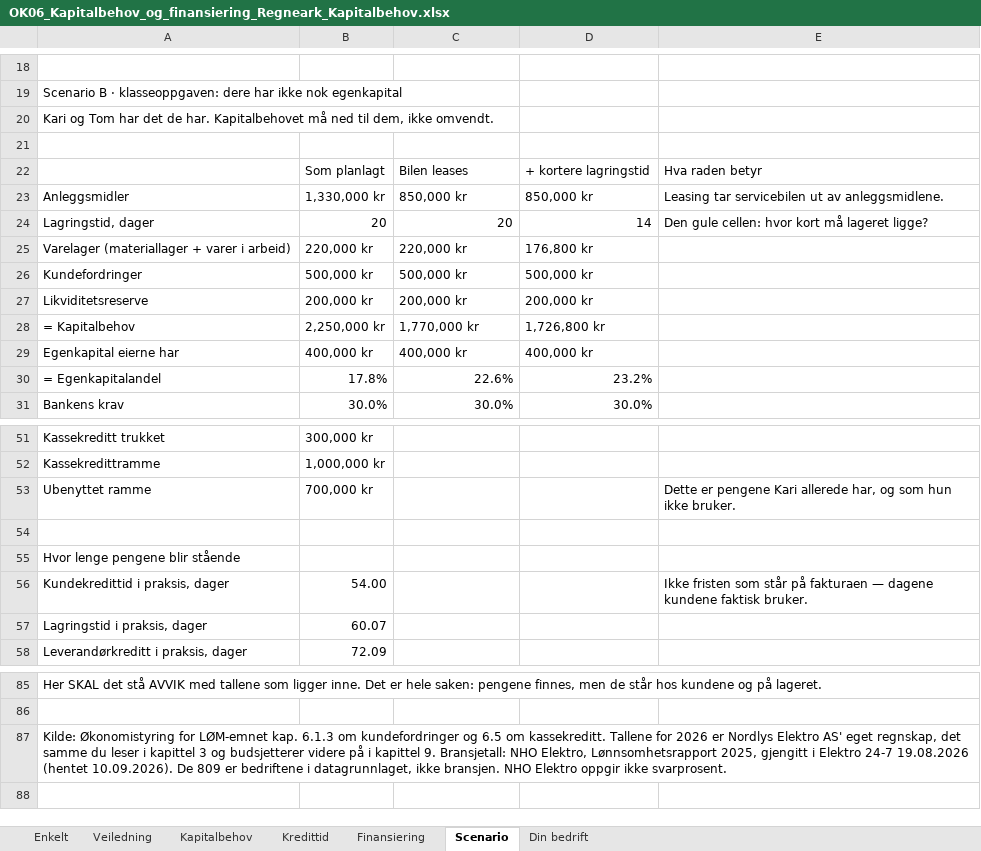
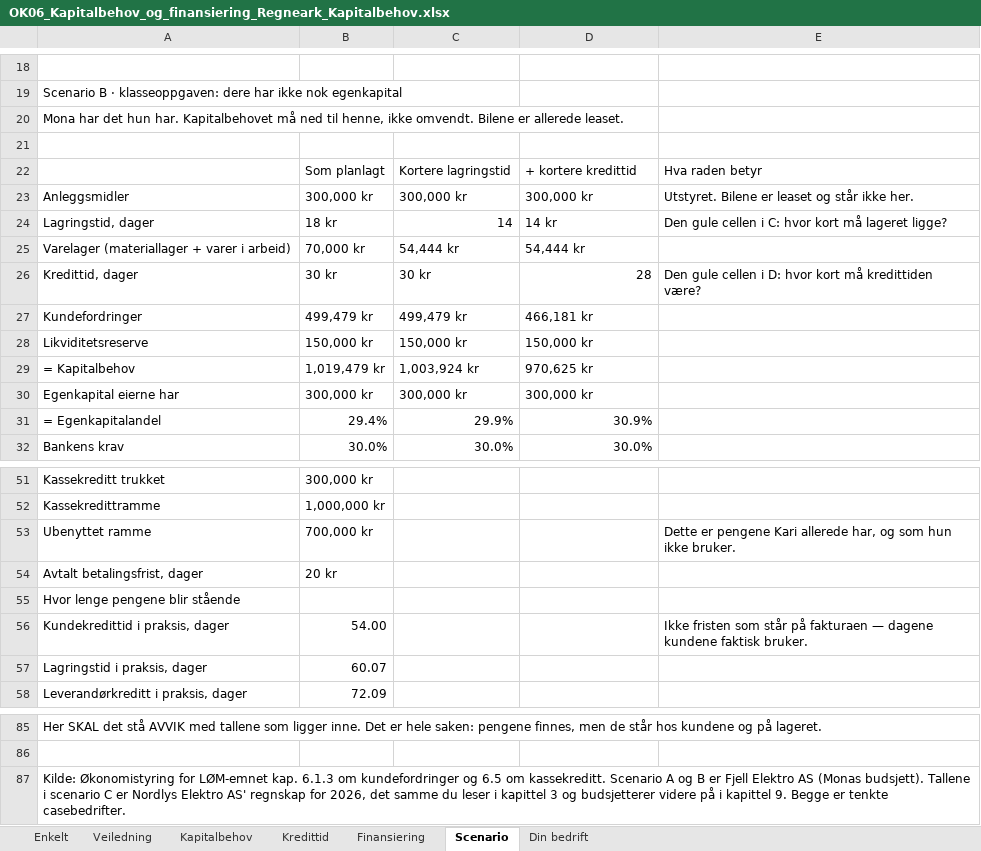
Before and after one commit to Truthseeker1968/lom-app, an Excel workbook: pensum/ok06/OK06_Kapitalbehov_og_finansiering_Regneark_Kapitalbehov.xlsx, sheet Scenario, drawn as a sheet; only a part is shown, gaps mark what is left out; values as stored, in another font and other column widths than the file's, no cell formats; conditional formats not drawn; removed rows and columns are numbered as before the commit, all else as after; the diff covers the shown part only; the diff names each change by its address in the sheet, - before the commit and + after, or states it on an @@ line.

```diff
--- a/pensum/ok06/OK06_Kapitalbehov_og_finansiering_Regneark_Kapitalbehov.xlsx (sheet Scenario)
+++ b/pensum/ok06/OK06_Kapitalbehov_og_finansiering_Regneark_Kapitalbehov.xlsx (sheet Scenario)
-A20: Kari og Tom har det de har. Kapitalbehovet må ned til dem, ikke omvendt.
+A20: Mona har det hun har. Kapitalbehovet må ned til henne, ikke omvendt. Bilene er allerede leaset.
-C22: Bilen leases
+C22: Kortere lagringstid
-D22: + kortere lagringstid
+D22: + kortere kredittid
-B23: 1,330,000 kr
+B23: 300,000 kr
-C23: 850,000 kr
+C23: 300,000 kr
-D23: 850,000 kr
+D23: 300,000 kr
-E23: Leasing tar servicebilen ut av anleggsmidlene.
+E23: Utstyret. Bilene er leaset og står ikke her.
-B24: 20
+B24: 18 kr
-C24: 20
+C24: 14
-D24: 14
+D24: 14 kr
-E24: Den gule cellen: hvor kort…
+E24: Den gule cellen i C: hvor kort…
-B25: 220,000 kr
+B25: 70,000 kr
-C25: 220,000 kr
+C25: 54,444 kr
-D25: 176,800 kr
+D25: 54,444 kr
+row 26: Kredittid, dager | 30 kr | 30 kr | 28 | Den gule cellen i D: hvor kort må kredittiden være?
-B27: 500,000 kr
+B27: 499,479 kr
-C27: 500,000 kr
+C27: 499,479 kr
-D27: 500,000 kr
+D27: 466,181 kr
-B28: 200,000 kr
+B28: 150,000 kr
-C28: 200,000 kr
+C28: 150,000 kr
-D28: 200,000 kr
+D28: 150,000 kr
-B29: 2,250,000 kr
+B29: 1,019,479 kr
-C29: 1,770,000 kr
+C29: 1,003,924 kr
-D29: 1,726,800 kr
+D29: 970,625 kr
-B30: 400,000 kr
+B30: 300,000 kr
-C30: 400,000 kr
+C30: 300,000 kr
-D30: 400,000 kr
+D30: 300,000 kr
-row 30: = Egenkapitalandel | 17.8% | 22.6% | 23.2%
+row 31: = Egenkapitalandel | 29.4% | 29.9% | 30.9%
-row 54: (empty)
+row 54: Avtalt betalingsfrist, dager | 20 kr
-A87: …om kassekreditt. Tallene for 2026 er Nordlys Elektro AS' eget regnskap, det samme du leser i kapittel 3 og budsjetterer videre på i kapittel 9. Bransjetall: NHO Elektro, Lønnsomhetsrapport 2025, gjengitt i Elektro 24-7 19.08.2026 (hentet 10.09.2026). De 809 er bedriftene i datagrunnlaget, ikke bransjen. NHO Elektro oppgir ikke svarprosent.
+A87: …om kassekreditt. Scenario A og B er Fjell Elektro AS (Monas budsjett). Tallene i scenario C er Nordlys Elektro AS' regnskap for 2026, det samme du leser i kapittel 3 og budsjetterer videre på i kapittel 9. Begge er tenkte casebedrifter.
```
Also changed, not shown: 1 removed row and 23 edited cells elsewhere in this sheet, sheet Kredittid, sheet Finansiering, sheet Kapitalbehov, sheet Enkelt, sheet Veiledning, cell formats, formulas that keep their value, 4 other files.
